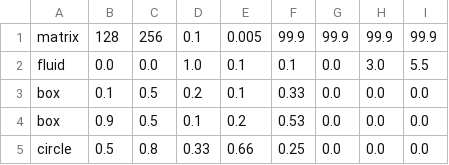
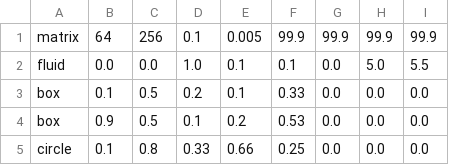
Before and after one commit to rkrishnasanka/uFFlowSim, a CSV file: reference/test.csv, drawn as a sheet.

```diff
--- a/reference/test.csv
+++ b/reference/test.csv
@@ -1,5 +1,5 @@
-matrix,	128,	256,	0.1,	0.005,	99.9,	99.9,	99.9,	99.9
-fluid,	0.0,	0.0,	1.0,	0.1,	0.1,	0.0,	3.0,	5.5
+matrix,	64,		256,	0.1,	0.005,	99.9,	99.9,	99.9,	99.9
+fluid,	0.0,	0.0,	1.0,	0.1,	0.1,	0.0,	5.0,	5.5
 box,	0.1,	0.5,	0.2,	0.1,	0.33,	0.0,	0.0,	0.0
 box,	0.9,	0.5,	0.1,	0.2,	0.53,	0.0,	0.0,	0.0
-circle,	0.5,	0.8,	0.33,	0.66,	0.25,	0.0,	0.0,	0.0
+circle,	0.1,	0.8,	0.33,	0.66,	0.25,	0.0,	0.0,	0.0
```
Also changed, not shown: 8 other files.
